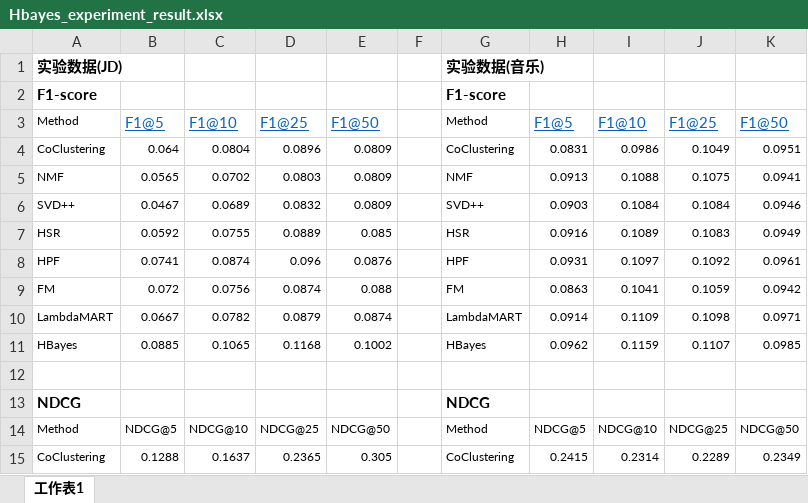
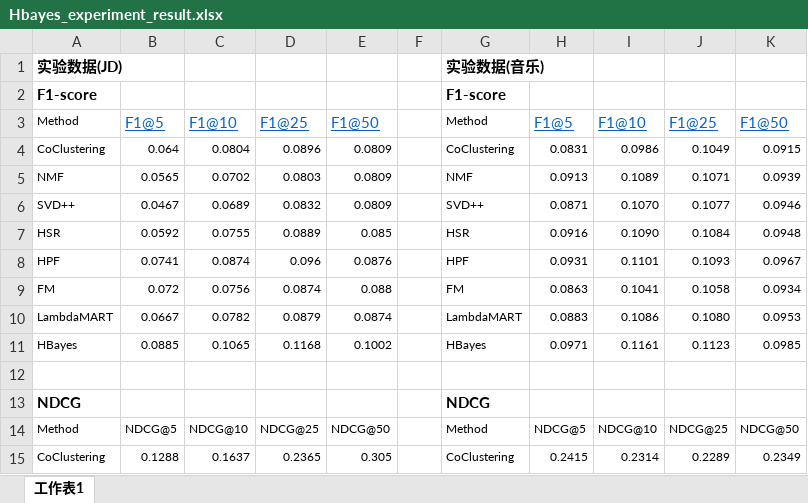
Before and after one commit to xzx111/aaai_HBAYES, an Excel workbook: writing/fig/Hbayes_experiment_result.xlsx, sheet 工作表1, drawn as a sheet; only a part is shown; values as stored, in another font and other column widths than the file's, no borders; charts and pictures not drawn; the diff covers the shown part only; the diff names each change by its address in the sheet, - before the commit and + after, or states it on an @@ line.

Commit message:
modify music experiment

```diff
--- a/writing/fig/Hbayes_experiment_result.xlsx (sheet 工作表1)
+++ b/writing/fig/Hbayes_experiment_result.xlsx (sheet 工作表1)
-K4: 0.0951
+K4: 0.0915
-I5: 0.1088
+I5: 0.1089
-J5: 0.1075
+J5: 0.1071
-K5: 0.0941
+K5: 0.0939
-H6: 0.0903
+H6: 0.0871
-I6: 0.1084
+I6: 0.1070
-J6: 0.1084
+J6: 0.1077
-I7: 0.1089
+I7: 0.1090
-J7: 0.1083
+J7: 0.1084
-K7: 0.0949
+K7: 0.0948
-I8: 0.1097
+I8: 0.1101
-J8: 0.1092
+J8: 0.1093
-K8: 0.0961
+K8: 0.0967
-J9: 0.1059
+J9: 0.1058
-K9: 0.0942
+K9: 0.0934
-H10: 0.0914
+H10: 0.0883
-I10: 0.1109
+I10: 0.1086
-J10: 0.1098
+J10: 0.1080
-K10: 0.0971
+K10: 0.0953
-H11: 0.0962
+H11: 0.0971
-I11: 0.1159
+I11: 0.1161
-J11: 0.1107
+J11: 0.1123
```
Also changed, not shown: 22 edited cells elsewhere in this sheet, formulas that keep their value, charts or pictures, 20 other files.
